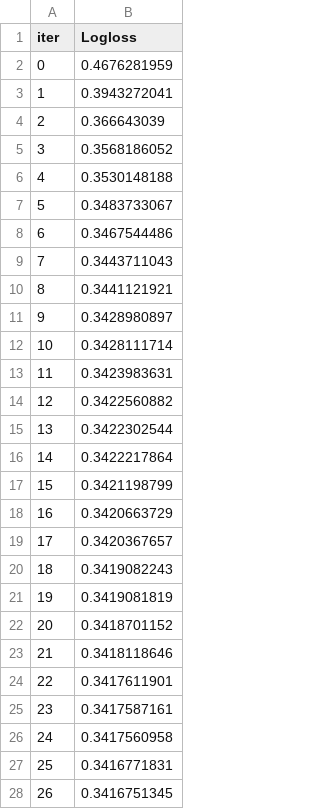
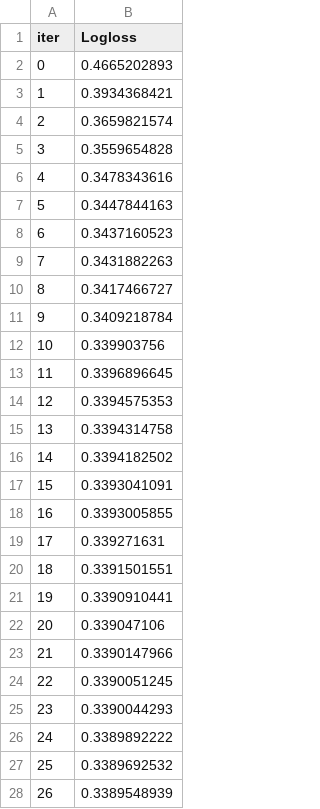
Before and after one commit to gavlique/Karpov_DS, a TSV file: ml/final_project/catboost_info/learn_error.tsv, drawn as a sheet; only a part is shown; the diff covers the shown part only.

```diff
--- a/ml/final_project/catboost_info/learn_error.tsv
+++ b/ml/final_project/catboost_info/learn_error.tsv
@@ -1,28 +1,28 @@
 iter	Logloss
-0	0.4676281959
-1	0.3943272041
-2	0.366643039
-3	0.3568186052
-4	0.3530148188
-5	0.3483733067
-6	0.3467544486
-7	0.3443711043
-8	0.3441121921
-9	0.3428980897
-10	0.3428111714
-11	0.3423983631
-12	0.3422560882
-13	0.3422302544
-14	0.3422217864
-15	0.3421198799
-16	0.3420663729
-17	0.3420367657
-18	0.3419082243
-19	0.3419081819
-20	0.3418701152
-21	0.3418118646
-22	0.3417611901
-23	0.3417587161
-24	0.3417560958
-25	0.3416771831
-26	0.3416751345
+0	0.4665202893
+1	0.3934368421
+2	0.3659821574
+3	0.3559654828
+4	0.3478343616
+5	0.3447844163
+6	0.3437160523
+7	0.3431882263
+8	0.3417466727
+9	0.3409218784
+10	0.339903756
+11	0.3396896645
+12	0.3394575353
+13	0.3394314758
+14	0.3394182502
+15	0.3393041091
+16	0.3393005855
+17	0.339271631
+18	0.3391501551
+19	0.3390910441
+20	0.339047106
+21	0.3390147966
+22	0.3390051245
+23	0.3390044293
+24	0.3389892222
+25	0.3389692532
+26	0.3389548939
```
Also changed, not shown: 53 edited cells elsewhere in this file, ml/final_project/catboost_info/time_left.tsv, 5 other files.
